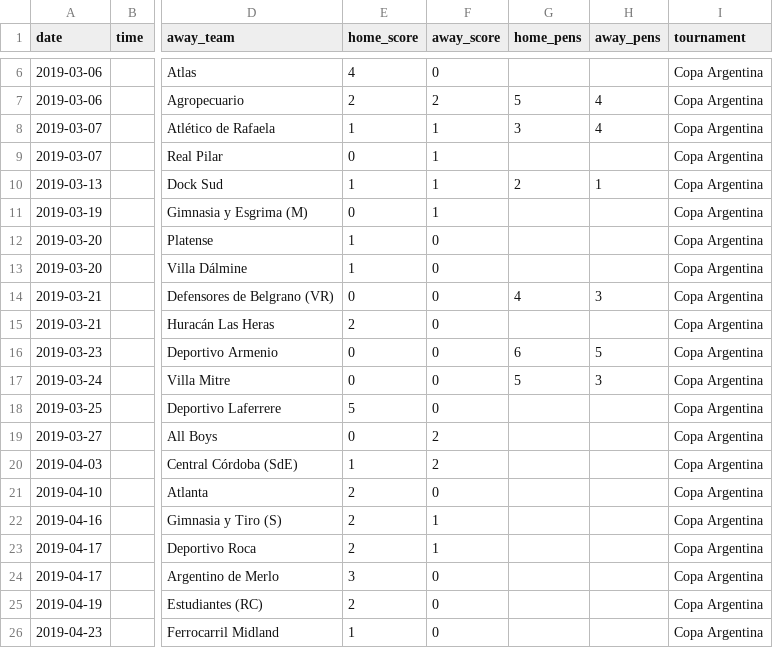
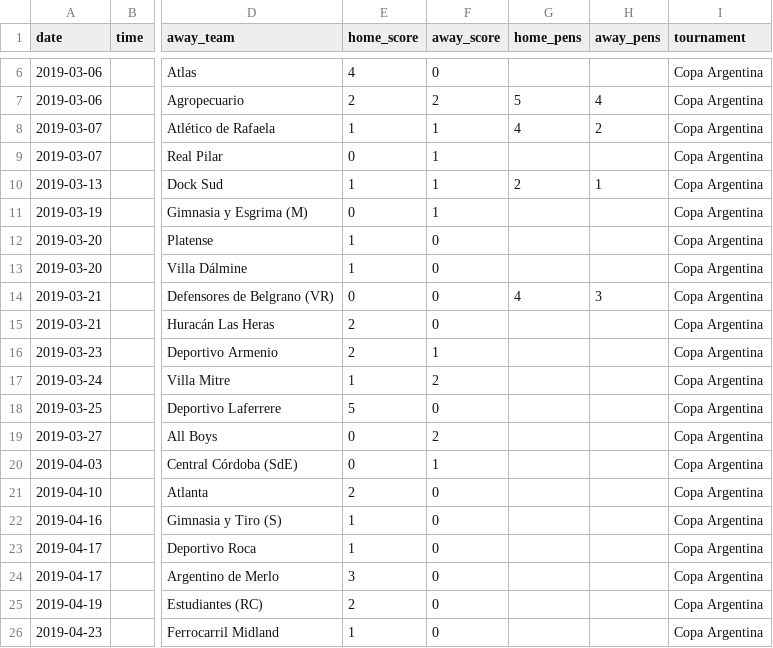
Before and after one commit to rhinoah/futbol-argentino-data, a CSV file: data/partidos-2019.csv, drawn as a sheet; only a part is shown, gaps mark what is left out; the diff names each change by its address in the sheet, - before the commit and + after, or states it on an @@ line.

```diff
--- a/data/partidos-2019.csv
+++ b/data/partidos-2019.csv
-G8 (home_pens): 3
+G8 (home_pens): 4
-H8 (away_pens): 4
+H8 (away_pens): 2
-E16 (home_score): 0
+E16 (home_score): 2
-F16 (away_score): 0
+F16 (away_score): 1
-G16 (home_pens): 6
+G16 (home_pens): (empty)
-H16 (away_pens): 5
+H16 (away_pens): (empty)
-E17 (home_score): 0
+E17 (home_score): 1
-F17 (away_score): 0
+F17 (away_score): 2
-G17 (home_pens): 5
+G17 (home_pens): (empty)
-H17 (away_pens): 3
+H17 (away_pens): (empty)
-E20 (home_score): 1
+E20 (home_score): 0
-F20 (away_score): 2
+F20 (away_score): 1
-E22:E23 (home_score): 2
+E22:E23 (home_score): 1
-F22:F23 (away_score): 1
+F22:F23 (away_score): 0
```
Also changed, not shown: data/partidos-2012.csv, data/partidos-2026.csv, 13 other files.
